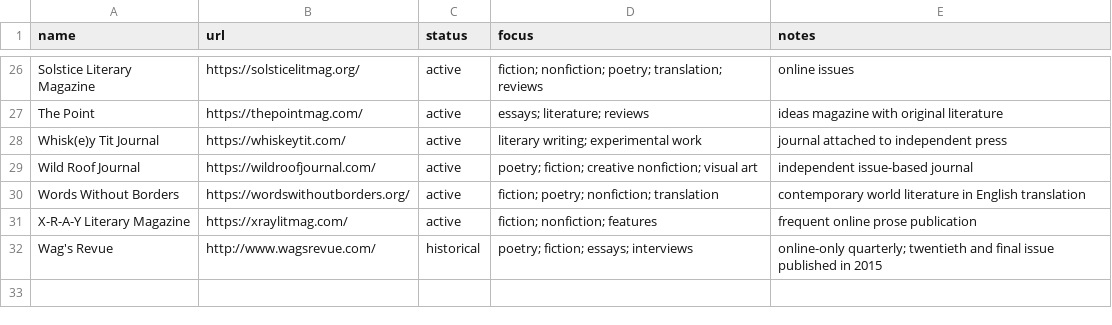
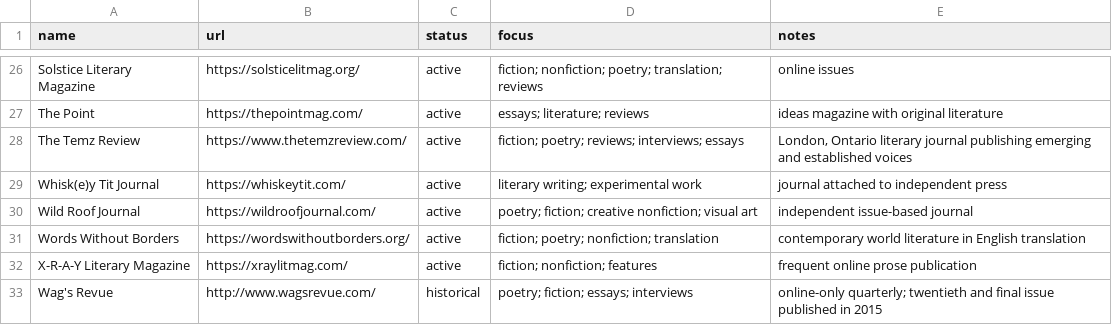
Before and after one commit to isomorphisms/zine, a TSV file: journals.tsv, drawn as a sheet; only a part is shown, gaps mark what is left out.

Commit message:
Add The Temz Review

```diff
--- a/journals.tsv
+++ b/journals.tsv
@@ -27,2 +27,3 @@ Solstice Literary Magazine	https://solsticelitmag.org/	active	fiction; nonfictio
 The Point	https://thepointmag.com/	active	essays; literature; reviews	ideas magazine with original literature
+The Temz Review	https://www.thetemzreview.com/	active	fiction; poetry; reviews; interviews; essays	London, Ontario literary journal publishing emerging and established voices
 Whisk(e)y Tit Journal	https://whiskeytit.com/	active	literary writing; experimental work	journal attached to independent press
```
